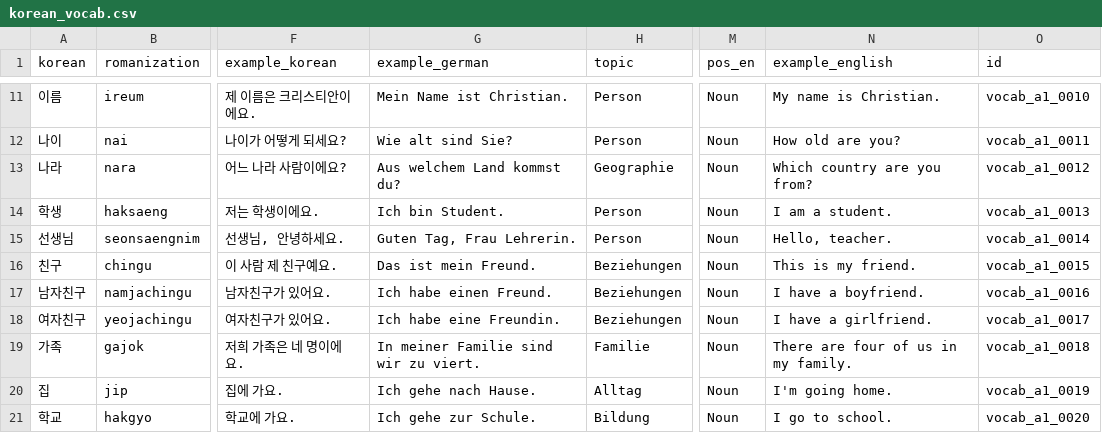
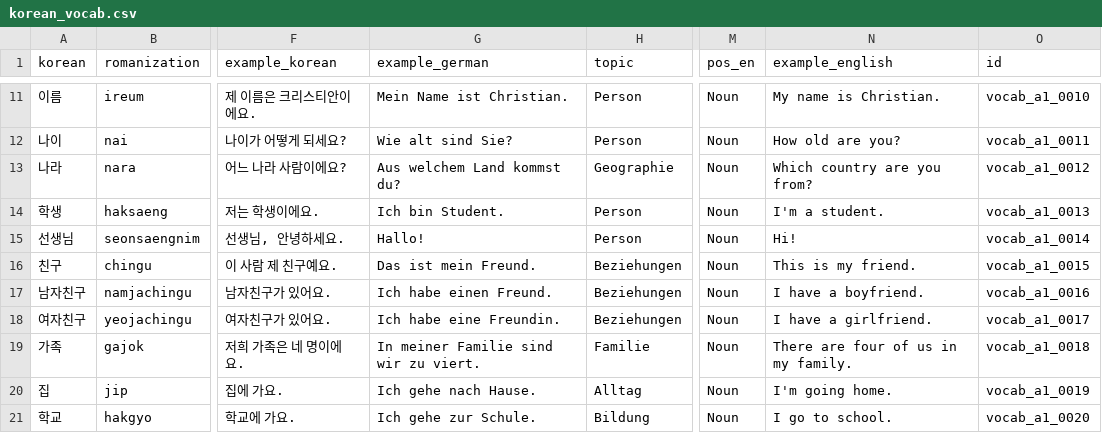
Before and after one commit to Sujin-Arin-DataWorld/ko_lernen_app, a CSV file: assets/data/korean_vocab.csv, drawn as a sheet; only a part is shown, gaps mark what is left out; the diff covers the shown part only; the diff names each change by its address in the sheet, - before the commit and + after, or states it on an @@ line.

```diff
--- a/assets/data/korean_vocab.csv
+++ b/assets/data/korean_vocab.csv
-N14 (example_english): I am a student.
+N14 (example_english): I'm a student.
-G15 (example_german): Guten Tag, Frau Lehrerin.
+G15 (example_german): Hallo!
-N15 (example_english): Hello, teacher.
+N15 (example_english): Hi!
```
Also changed, not shown: 30 edited cells elsewhere in this file, 9 other files.
